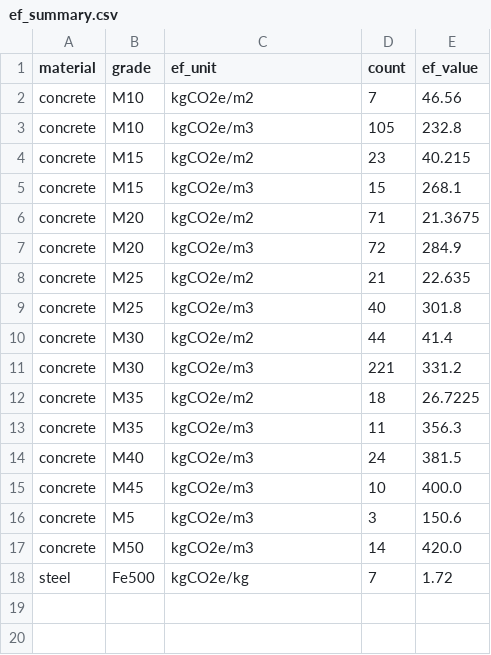
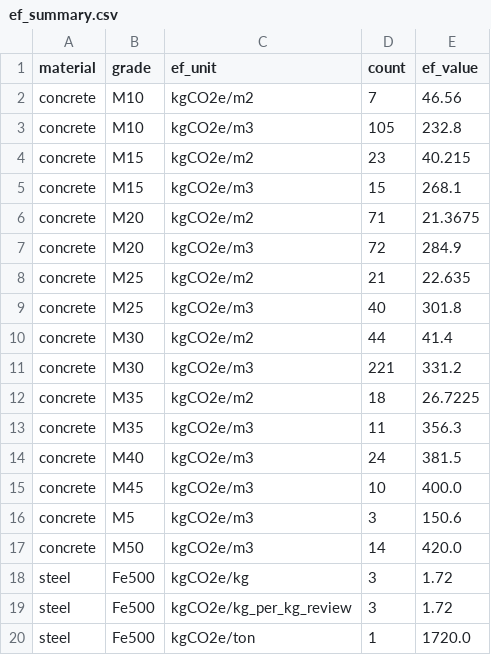
Before and after one commit to Ankxth/boq-carbon-ml, a CSV file: outputs/tables/ef_summary.csv, drawn as a sheet.

```diff
--- a/outputs/tables/ef_summary.csv
+++ b/outputs/tables/ef_summary.csv
@@ -17,2 +17,4 @@ concrete,M5,kgCO2e/m3,3,150.6
 concrete,M50,kgCO2e/m3,14,420.0
-steel,Fe500,kgCO2e/kg,7,1.72
+steel,Fe500,kgCO2e/kg,3,1.72
+steel,Fe500,kgCO2e/kg_per_kg_review,3,1.72
+steel,Fe500,kgCO2e/ton,1,1720.0
```
Also changed, not shown: data/processed/part2_ef_mapped.csv, data/processed/part3_predict.csv, 16 other files.
